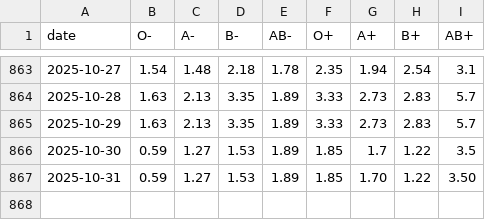
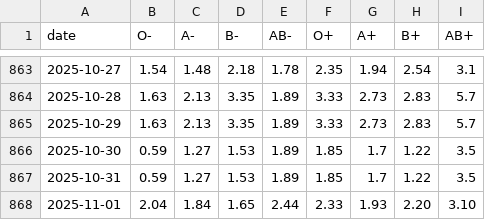
Before and after one commit to svenlatham/nhsbt-blood-levels, a CSV file: platelets.csv, drawn as a sheet; only a part is shown, gaps mark what is left out.

```diff
--- a/platelets.csv
+++ b/platelets.csv
@@ -866,2 +866,3 @@ date,O-,A-,B-,AB-,O+,A+,B+,AB+
 2025-10-30,0.59,1.27,1.53,1.89,1.85,1.7,1.22,3.5
-2025-10-31,0.59,1.27,1.53,1.89,1.85,1.70,1.22,3.50
+2025-10-31,0.59,1.27,1.53,1.89,1.85,1.7,1.22,3.5
+2025-11-01,2.04,1.84,1.65,2.44,2.33,1.93,2.20,3.10
```
Also changed, not shown: blood.csv.
